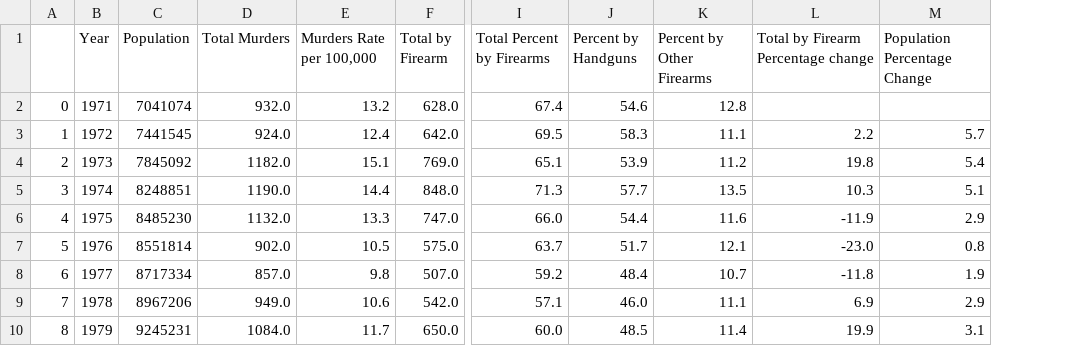
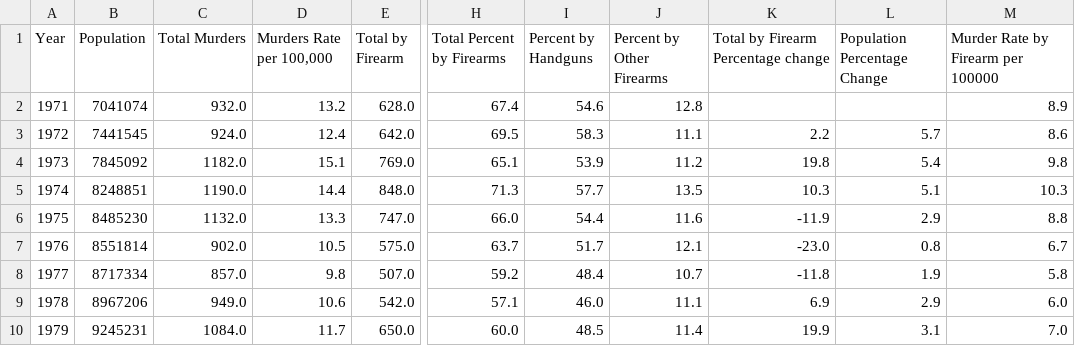
Before and after one commit to ivan-lzr/MiV_Pr-ctica1, a CSV file: Florida_Gun_Death_Rate.csv, drawn as a sheet; only a part is shown, gaps mark what is left out; removed rows and columns are numbered as before the commit, all else as after; the diff names each change by its address in the sheet, - before the commit and + after, or states it on an @@ line.

Commit message:
data Normalization + representation

```diff
--- a/Florida_Gun_Death_Rate.csv
+++ b/Florida_Gun_Death_Rate.csv
-column A, rows 2-10: 0 | 1 | 2 | 3 | 4 | 5 | 6 | 7 | 8
+column M, rows 1-10: Murder Rate by Firearm per 100000 | 8.9 | 8.6 | 9.8 | 10.3 | 8.8 | 6.7 | 5.8 | 6.0 | 7.0
```
Also changed, not shown: 1 other file.
